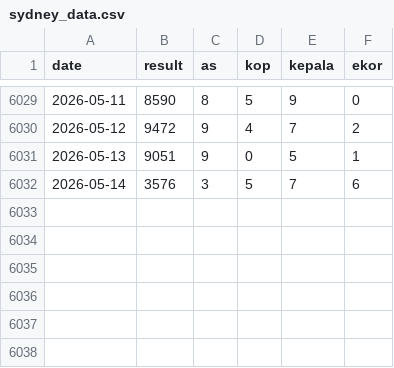
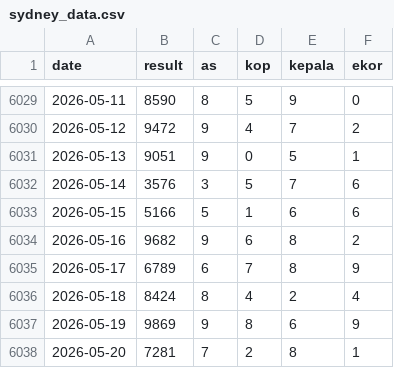
Before and after one commit to widaditulus/4D, a CSV file: sydney_data.csv, drawn as a sheet; only a part is shown, gaps mark what is left out; the diff names each change by its address in the sheet, - before the commit and + after, or states it on an @@ line.

Commit message:
Update sydney_data.csv

```diff
--- a/sydney_data.csv
+++ b/sydney_data.csv
+row 6033: 2026-05-15 | 5166 | 5 | 1 | 6 | 6
+row 6034: 2026-05-16 | 9682 | 9 | 6 | 8 | 2
+row 6035: 2026-05-17 | 6789 | 6 | 7 | 8 | 9
+row 6036: 2026-05-18 | 8424 | 8 | 4 | 2 | 4
+row 6037: 2026-05-19 | 9869 | 9 | 8 | 6 | 9
+row 6038: 2026-05-20 | 7281 | 7 | 2 | 8 | 1
```
